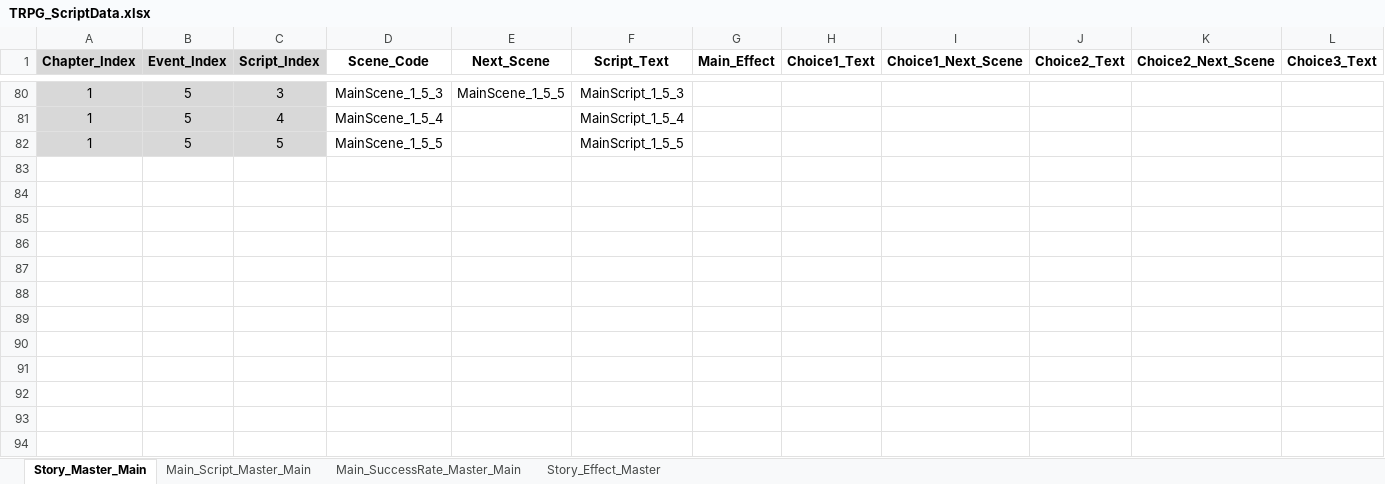
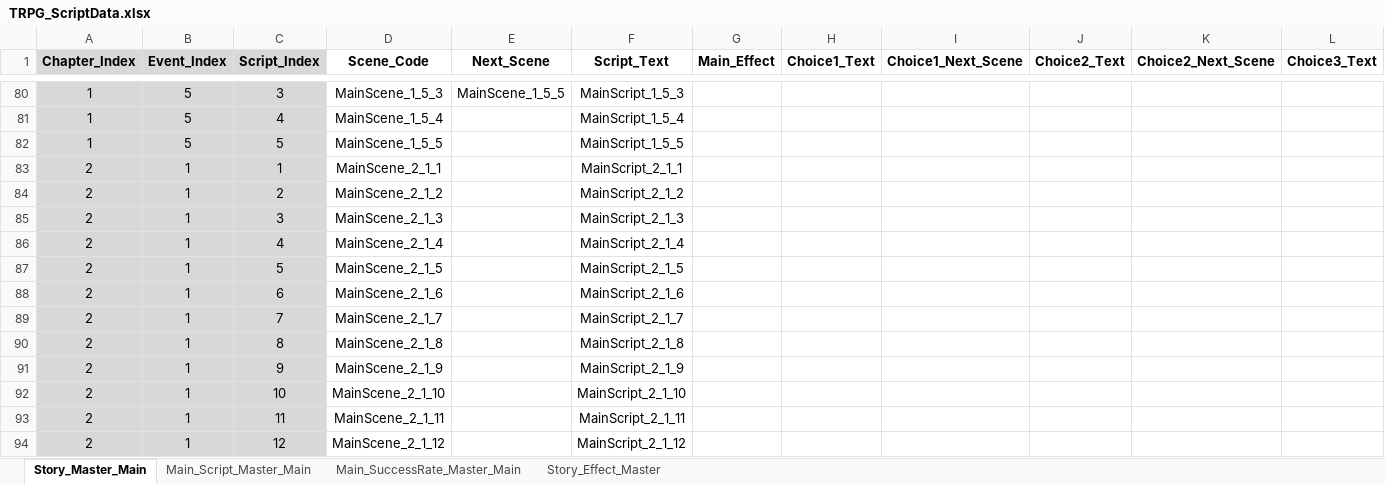
Before and after one commit to SoyCkicken/Adventure, an Excel workbook: JsonFile/Assets/ExcelFiles/TRPG_ScriptData.xlsx, sheet Story_Master_Main, drawn as a sheet; only a part is shown, gaps mark what is left out; values as stored, in another font and other column widths than the file's, no borders; rows hold the shown columns only; the diff names each change by its address in the sheet, - before the commit and + after, or states it on an @@ line.

```diff
--- a/JsonFile/Assets/ExcelFiles/TRPG_ScriptData.xlsx (sheet Story_Master_Main)
+++ b/JsonFile/Assets/ExcelFiles/TRPG_ScriptData.xlsx (sheet Story_Master_Main)
+row 83: 2 | 1 | 1 | MainScene_2_1_1 |  | MainScript_2_1_1
+row 84: 2 | 1 | 2 | MainScene_2_1_2 |  | MainScript_2_1_2
+row 85: 2 | 1 | 3 | MainScene_2_1_3 |  | MainScript_2_1_3
+row 86: 2 | 1 | 4 | MainScene_2_1_4 |  | MainScript_2_1_4
+row 87: 2 | 1 | 5 | MainScene_2_1_5 |  | MainScript_2_1_5
+row 88: 2 | 1 | 6 | MainScene_2_1_6 |  | MainScript_2_1_6
+row 89: 2 | 1 | 7 | MainScene_2_1_7 |  | MainScript_2_1_7
+row 90: 2 | 1 | 8 | MainScene_2_1_8 |  | MainScript_2_1_8
+row 91: 2 | 1 | 9 | MainScene_2_1_9 |  | MainScript_2_1_9
+row 92: 2 | 1 | 10 | MainScene_2_1_10 |  | MainScript_2_1_10
+row 93: 2 | 1 | 11 | MainScene_2_1_11 |  | MainScript_2_1_11
+row 94: 2 | 1 | 12 | MainScene_2_1_12 |  | MainScript_2_1_12
```
Also changed, not shown: sheet Main_Script_Master_Main, JsonFile/Assets/ExcelFiles/TRPG_EventScriptData.xlsx, 11 other files.
